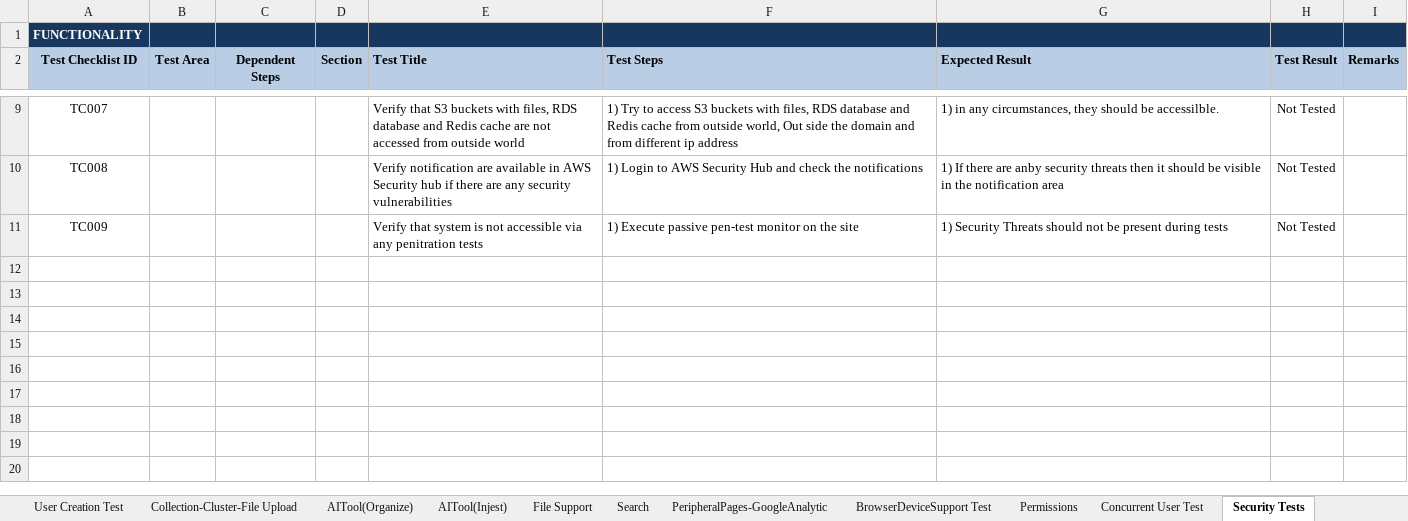
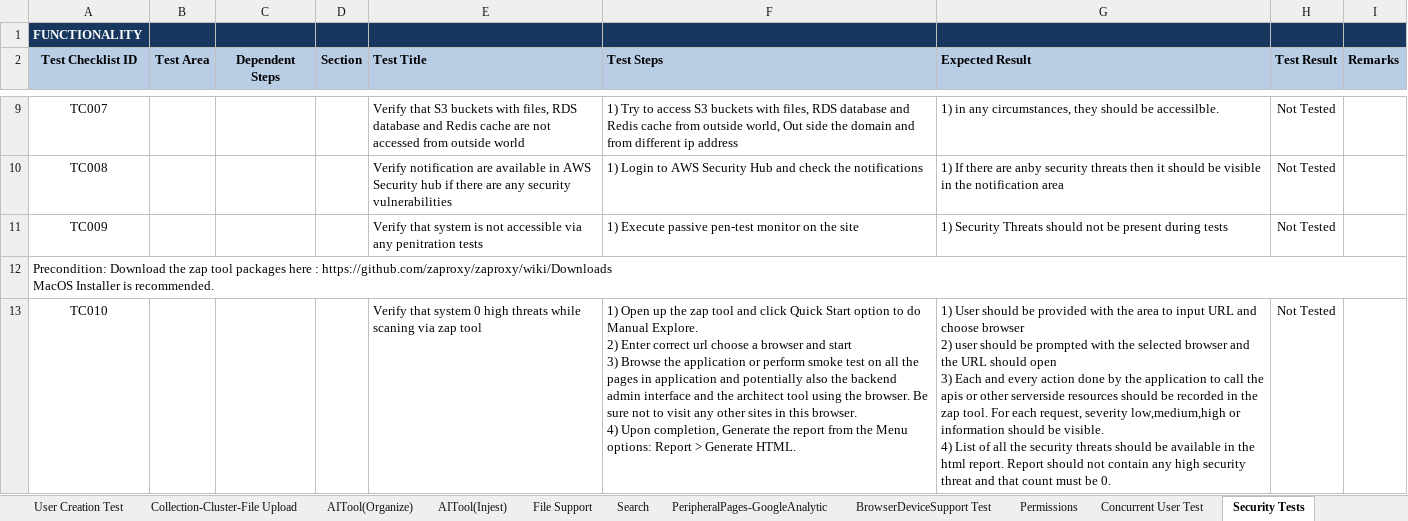
Before and after one commit to vivekdahal57/BluePrint, an Excel workbook: manual_testcase_docs/App_QC_Regression_Test_Case.xlsx, sheet Security Tests, drawn as a sheet; only a part is shown, gaps mark what is left out; values as stored, in another font and other column widths than the file's, no borders; conditional formats not drawn; ↵ is a line break in a cell; the diff names each change by its address in the sheet, - before the commit and + after, or states it on an @@ line.

```diff
--- a/manual_testcase_docs/App_QC_Regression_Test_Case.xlsx (sheet Security Tests)
+++ b/manual_testcase_docs/App_QC_Regression_Test_Case.xlsx (sheet Security Tests)
+row 12: Precondition: Download the zap tool packages here : https://github.com/zaproxy/zaproxy/wiki/Downloads ↵ MacOS Installer is recommended.
+row 13: TC010 |  |  |  | Verify that system 0 high threats while scaning via zap tool | 1) Open up the zap tool and click Quick Start option to do Manual Explore. ↵ 2) Enter correct url choose a browser and start ↵ 3) Browse the application or perform smoke test on all the pages in application and potentially also the backend admin interface and the architect tool using the browser. Be sure not to visit any other sites in this browser. ↵ 4) Upon completion, Generate the report from the Menu options: Report > Generate HTML. | 1) User should be provided with the area to input URL and choose browser ↵ 2) user should be prompted with the selected browser and the URL should open ↵ 3) Each and every action done by the application to call the apis or other serverside resources should be recorded in the zap tool. For each request, severity low,medium,high or information should be visible. ↵ 4) List of all the security threats should be available in the html report. Report should not contain any high security threat and that count must be 0. | Not Tested
```
Also changed, not shown: sheet Accessibility Test, sheet Search, sheet PeripheralPages-GoogleAnalytic, sheet BrowserDeviceSupport Test, sheet Blueprint Login-Dashboard Test, sheet Load Test, 2 more sheets, 14 other files.
